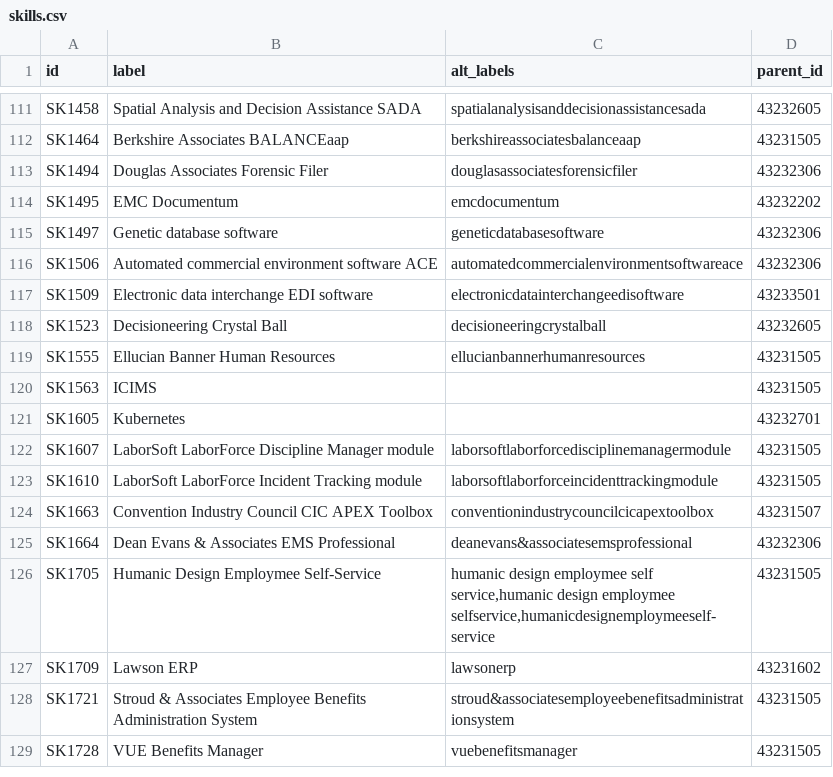
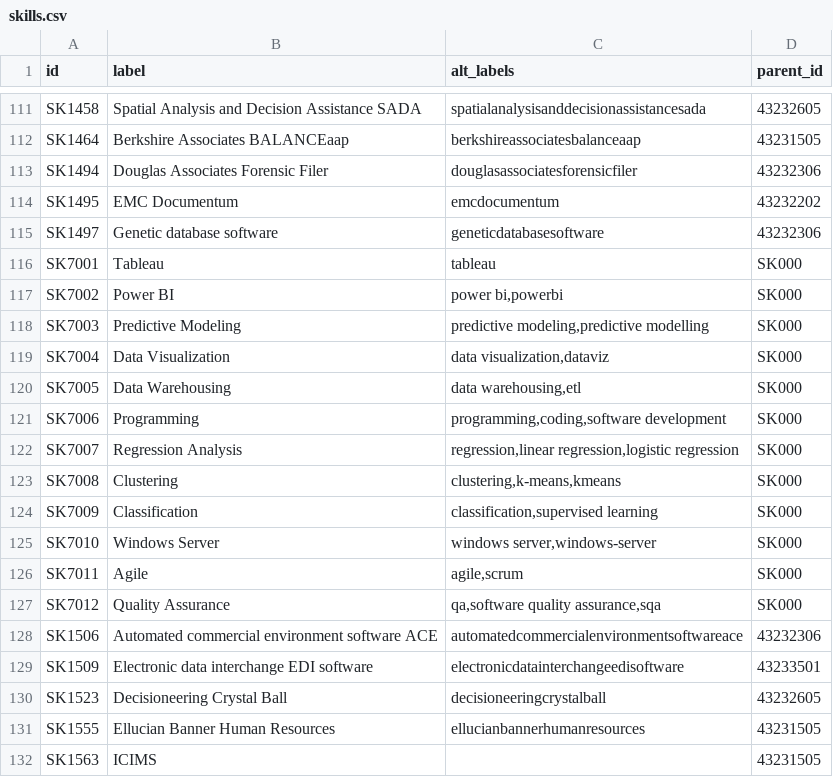
Before and after one commit to SRDMoss/jr-match, a CSV file: ontology/skills.csv, drawn as a sheet; only a part is shown, gaps mark what is left out; the shorter side is filled out with more unchanged rows; the diff names each change by its address in the sheet, - before the commit and + after, or states it on an @@ line.

```diff
--- a/ontology/skills.csv
+++ b/ontology/skills.csv
+row 116: SK7001 | Tableau | tableau | SK000
+row 117: SK7002 | Power BI | power bi,powerbi | SK000
+row 118: SK7003 | Predictive Modeling | predictive modeling,predictive modelling | SK000
+row 119: SK7004 | Data Visualization | data visualization,dataviz | SK000
+row 120: SK7005 | Data Warehousing | data warehousing,etl | SK000
+row 121: SK7006 | Programming | programming,coding,software development | SK000
+row 122: SK7007 | Regression Analysis | regression,linear regression,logistic regression | SK000
+row 123: SK7008 | Clustering | clustering,k-means,kmeans | SK000
+row 124: SK7009 | Classification | classification,supervised learning | SK000
+row 125: SK7010 | Windows Server | windows server,windows-server | SK000
+row 126: SK7011 | Agile | agile,scrum | SK000
+row 127: SK7012 | Quality Assurance | qa,software quality assurance,sqa | SK000
```
Also changed, not shown: 33 other files.
